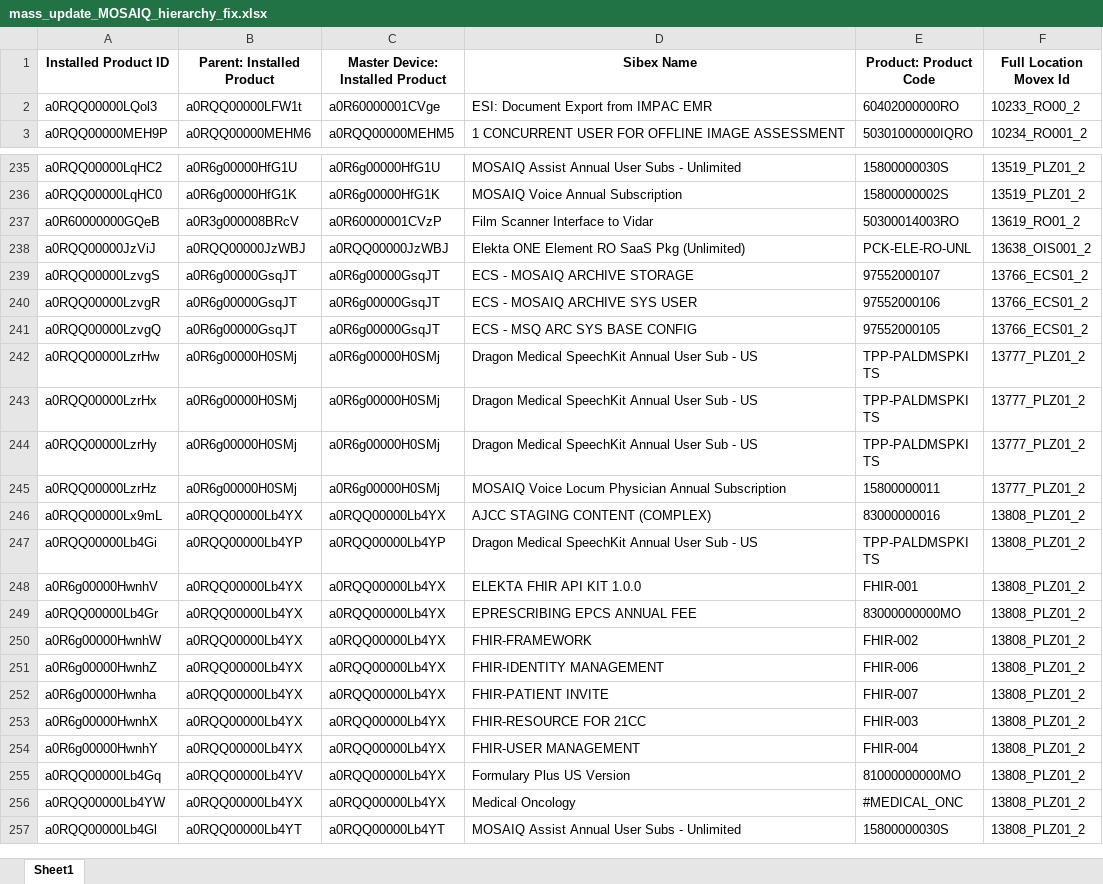
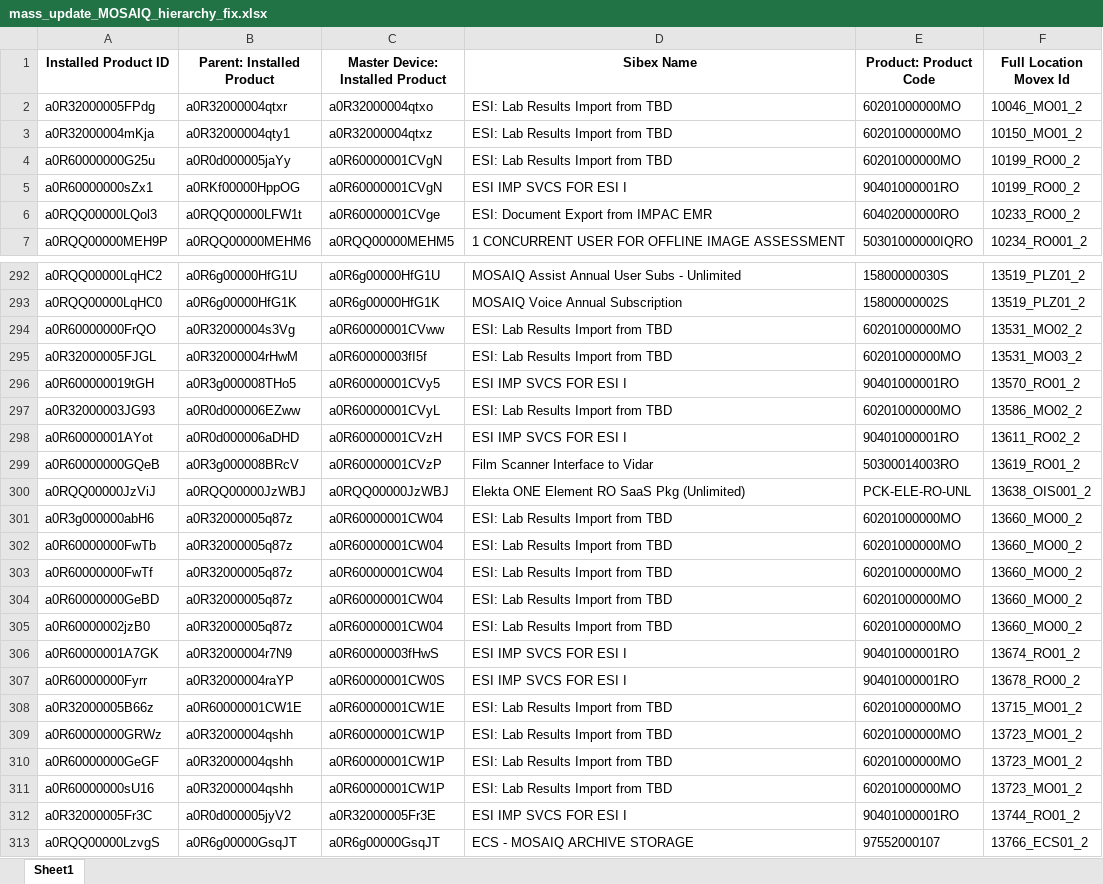
Before and after one commit to fewatts/monthly_clean_up_auto, an Excel workbook: Mass_update_MOSAIQ/mass_update_MOSAIQ_hierarchy_fix.xlsx, sheet Sheet1, drawn as a sheet; only a part is shown, gaps mark what is left out; the shorter side is filled out with more unchanged rows; values as stored, in another font and other column widths than the file's, no borders; the diff covers the shown part only; the diff names each change by its address in the sheet, - before the commit and + after, or states it on an @@ line.

```diff
--- a/Mass_update_MOSAIQ/mass_update_MOSAIQ_hierarchy_fix.xlsx (sheet Sheet1)
+++ b/Mass_update_MOSAIQ/mass_update_MOSAIQ_hierarchy_fix.xlsx (sheet Sheet1)
+row 2: a0R32000005FPdg | a0R32000004qtxr | a0R32000004qtxo | ESI: Lab Results Import from TBD | 60201000000MO | 10046_MO01_2
+row 3: a0R32000004mKja | a0R32000004qty1 | a0R32000004qtxz | ESI: Lab Results Import from TBD | 60201000000MO | 10150_MO01_2
+row 4: a0R60000000G25u | a0R0d000005jaYy | a0R60000001CVgN | ESI: Lab Results Import from TBD | 60201000000MO | 10199_RO00_2
+row 5: a0R60000000sZx1 | a0RKf00000HppOG | a0R60000001CVgN | ESI IMP SVCS FOR ESI I | 90401000001RO | 10199_RO00_2
+row 294: a0R60000000FrQO | a0R32000004s3Vg | a0R60000001CVww | ESI: Lab Results Import from TBD | 60201000000MO | 13531_MO02_2
+row 295: a0R32000005FJGL | a0R32000004rHwM | a0R60000003fI5f | ESI: Lab Results Import from TBD | 60201000000MO | 13531_MO03_2
+row 296: a0R600000019tGH | a0R3g000008THo5 | a0R60000001CVy5 | ESI IMP SVCS FOR ESI I | 90401000001RO | 13570_RO01_2
+row 297: a0R32000003JG93 | a0R0d000006EZww | a0R60000001CVyL | ESI: Lab Results Import from TBD | 60201000000MO | 13586_MO02_2
+row 298: a0R60000001AYot | a0R0d000006aDHD | a0R60000001CVzH | ESI IMP SVCS FOR ESI I | 90401000001RO | 13611_RO02_2
+row 301: a0R3g000000abH6 | a0R32000005q87z | a0R60000001CW04 | ESI: Lab Results Import from TBD | 60201000000MO | 13660_MO00_2
+row 302: a0R60000000FwTb | a0R32000005q87z | a0R60000001CW04 | ESI: Lab Results Import from TBD | 60201000000MO | 13660_MO00_2
+row 303: a0R60000000FwTf | a0R32000005q87z | a0R60000001CW04 | ESI: Lab Results Import from TBD | 60201000000MO | 13660_MO00_2
+row 304: a0R60000000GeBD | a0R32000005q87z | a0R60000001CW04 | ESI: Lab Results Import from TBD | 60201000000MO | 13660_MO00_2
+row 305: a0R60000002jzB0 | a0R32000005q87z | a0R60000001CW04 | ESI: Lab Results Import from TBD | 60201000000MO | 13660_MO00_2
+row 306: a0R60000001A7GK | a0R32000004r7N9 | a0R60000003fHwS | ESI IMP SVCS FOR ESI I | 90401000001RO | 13674_RO01_2
+row 307: a0R60000000Fyrr | a0R32000004raYP | a0R60000001CW0S | ESI IMP SVCS FOR ESI I | 90401000001RO | 13678_RO00_2
+row 308: a0R32000005B66z | a0R60000001CW1E | a0R60000001CW1E | ESI: Lab Results Import from TBD | 60201000000MO | 13715_MO01_2
+row 309: a0R60000000GRWz | a0R32000004qshh | a0R60000001CW1P | ESI: Lab Results Import from TBD | 60201000000MO | 13723_MO01_2
+row 310: a0R60000000GeGF | a0R32000004qshh | a0R60000001CW1P | ESI: Lab Results Import from TBD | 60201000000MO | 13723_MO01_2
+row 311: a0R60000000sU16 | a0R32000004qshh | a0R60000001CW1P | ESI: Lab Results Import from TBD | 60201000000MO | 13723_MO01_2
+row 312: a0R32000005Fr3C | a0R0d000005jyV2 | a0R32000005Fr3E | ESI IMP SVCS FOR ESI I | 90401000001RO | 13744_RO01_2
```
Also changed, not shown: 126 added rows elsewhere in this sheet, CONSOLIDATED_hierarchy_2026_08.xlsx, CONSOLIDATED_quantity_2026_08.xlsx, 17 other files.
